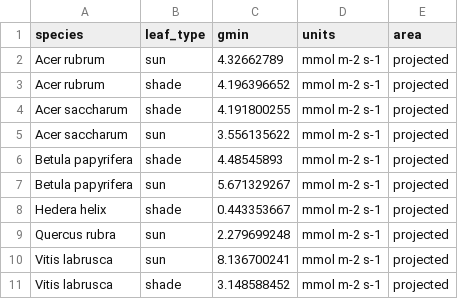
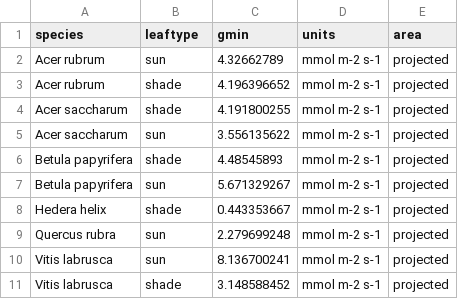
Before and after one commit to RemkoDuursma/gmindatabase, a CSV file: data/sack2003/data.csv, drawn as a sheet.

```diff
--- a/data/sack2003/data.csv
+++ b/data/sack2003/data.csv
@@ -1,2 +1,2 @@
-species,leaf_type,gmin,units,area
+species,leaftype,gmin,units,area
 Acer rubrum,sun,4.32662789,mmol m-2 s-1,projected
```
Also changed, not shown: combined/cropgmindatabase.csv, combined/gmindatabase.csv, 1 other file.
